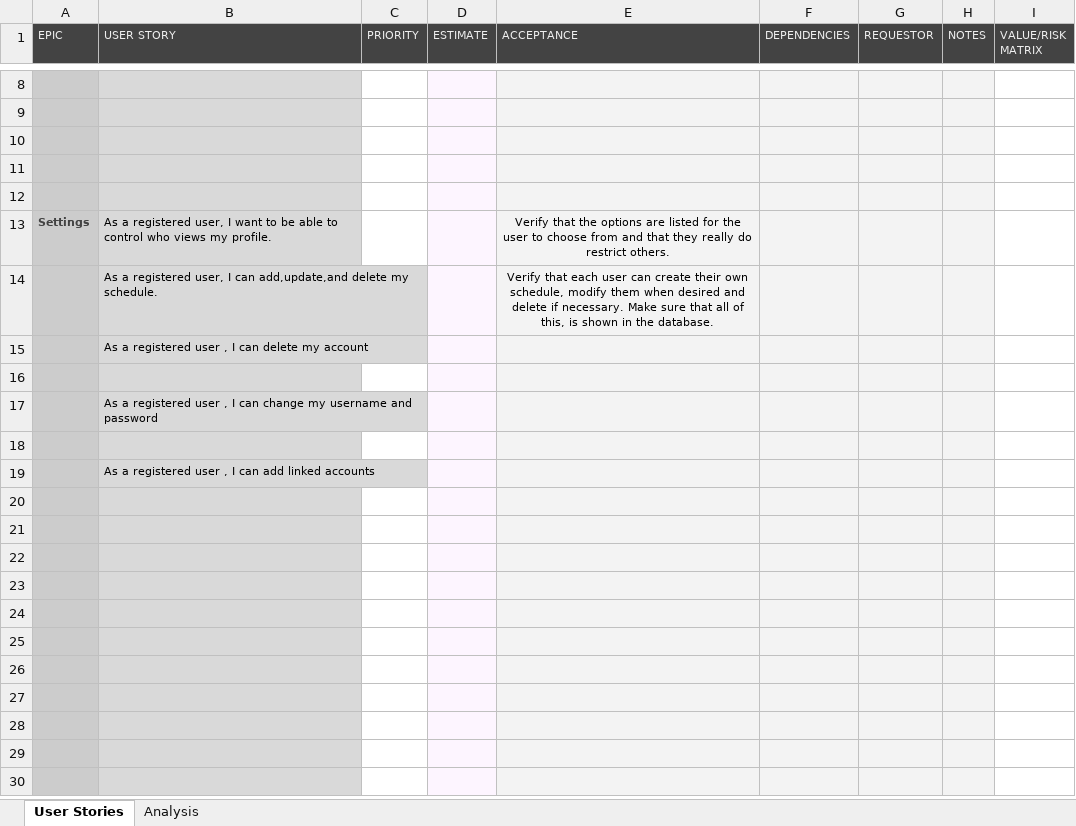
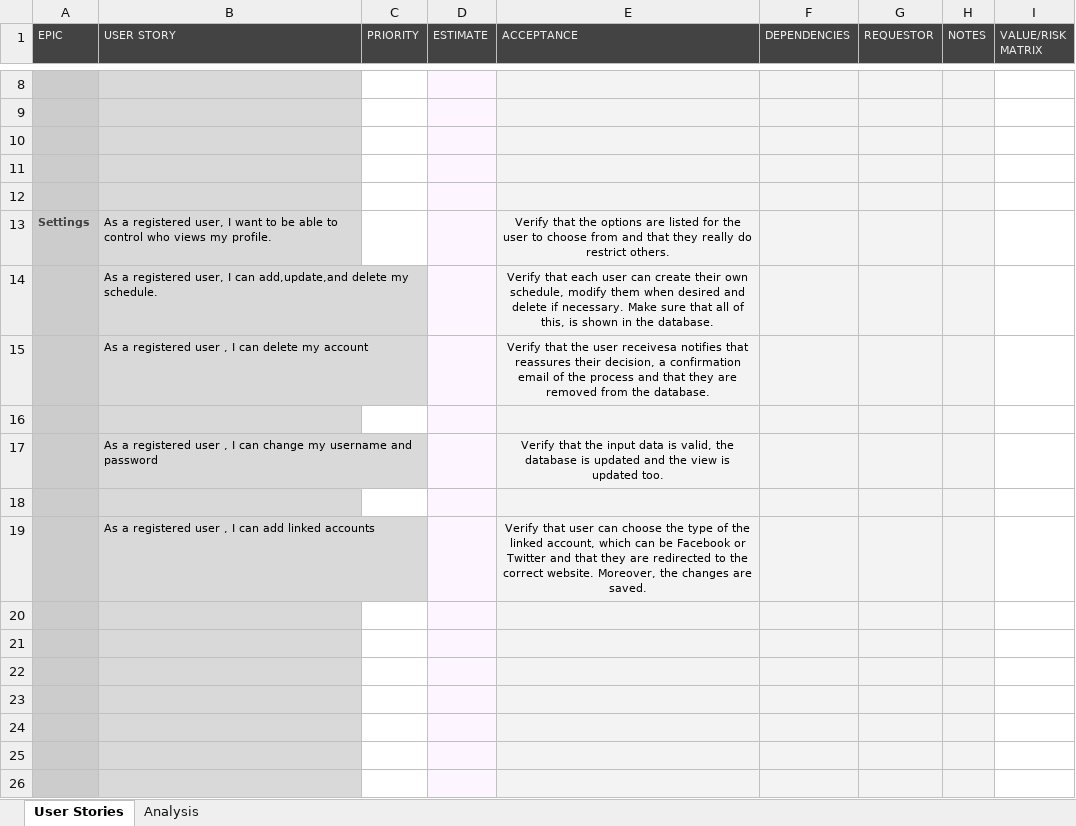
Before and after one commit to DinaElkafrawy/T17-Sprint2C1, an Excel workbook: User Stories [TEMPLATE].xlsx, sheet User Stories, drawn as a sheet; only a part is shown, gaps mark what is left out; the shorter side is filled out with more unchanged rows; values as stored, in another font and other column widths than the file's, no borders; conditional formats not drawn; the diff names each change by its address in the sheet, - before the commit and + after, or states it on an @@ line.

Commit message:
Updated the acceptance.

```diff
--- a/User Stories [TEMPLATE].xlsx (sheet User Stories)
+++ b/User Stories [TEMPLATE].xlsx (sheet User Stories)
-E15 (ACCEPTANCE): (empty)
+E15 (ACCEPTANCE): Verify that the user receivesa notifies that reassures their decision, a confirmation email of the process and that they are removed from the database.
-E17 (ACCEPTANCE): (empty)
+E17 (ACCEPTANCE): Verify that the input data is valid, the database is updated and the view is updated too.
-E19 (ACCEPTANCE): (empty)
+E19 (ACCEPTANCE): Verify that user can choose the type of the linked account, which can be Facebook or Twitter and that they are redirected to the correct website. Moreover, the changes are saved.
```
Also changed, not shown: 1 other file.
